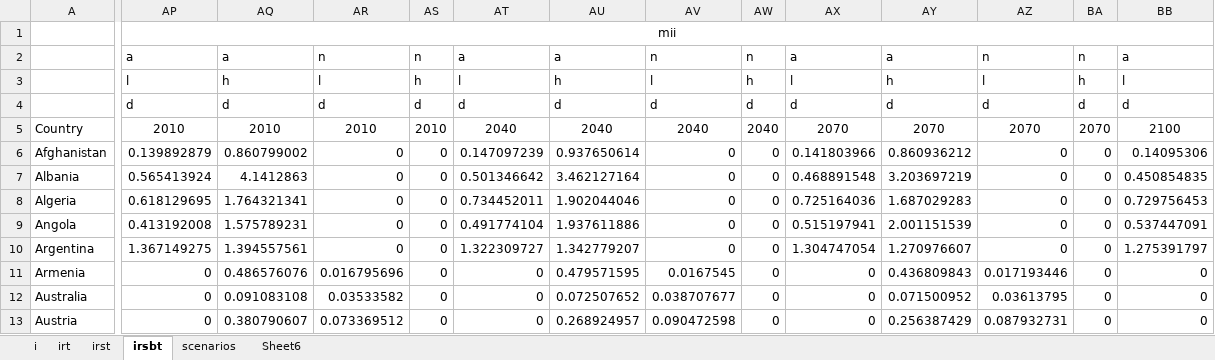
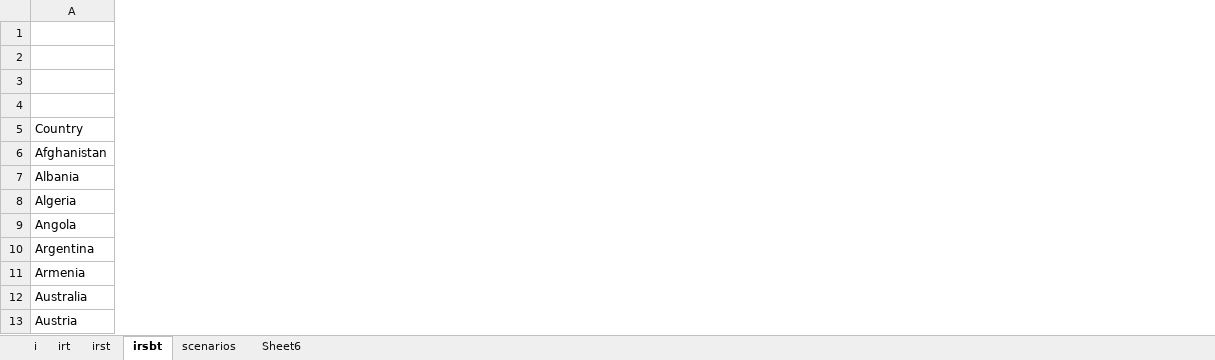
Before and after one commit to hscheewel/GeographyOfClimateMigration, an Excel workbook: new_checks.xlsx, sheet irsbt, drawn as a sheet; only a part is shown, gaps mark what is left out; values as stored, in another font and other column widths than the file's, no borders; the diff covers the shown part only; the diff names each change by its address in the sheet, - before the commit and + after, or states it on an @@ line.

```diff
--- a/new_checks.xlsx (sheet irsbt)
+++ b/new_checks.xlsx (sheet irsbt)
-column AP, rows 1-13: mii | a | l | d | 2010 | 0.139892879 | 0.565413924 | 0.618129695 | 0.413192008 | 1.367149275 | 0 | 0 | 0
-column AQ, rows 2-13: a | h | d | 2010 | 0.860799002 | 4.1412863 | 1.764321341 | 1.575789231 | 1.394557561 | 0.486576076 | 0.091083108 | 0.380790607
-column AR, rows 2-13: n | l | d | 2010 | 0 | 0 | 0 | 0 | 0 | 0.016795696 | 0.03533582 | 0.073369512
-column AS, rows 2-13: n | h | d | 2010 | 0 | 0 | 0 | 0 | 0 | 0 | 0 | 0
-column AT, rows 2-13: a | l | d | 2040 | 0.147097239 | 0.501346642 | 0.734452011 | 0.491774104 | 1.322309727 | 0 | 0 | 0
-column AU, rows 2-13: a | h | d | 2040 | 0.937650614 | 3.462127164 | 1.902044046 | 1.937611886 | 1.342779207 | 0.479571595 | 0.072507652 | 0.268924957
-column AV, rows 2-13: n | l | d | 2040 | 0 | 0 | 0 | 0 | 0 | 0.0167545 | 0.038707677 | 0.090472598
-column AW, rows 2-13: n | h | d | 2040 | 0 | 0 | 0 | 0 | 0 | 0 | 0 | 0
-column AX, rows 2-13: a | l | d | 2070 | 0.141803966 | 0.468891548 | 0.725164036 | 0.515197941 | 1.304747054 | 0 | 0 | 0
-column AY, rows 2-13: a | h | d | 2070 | 0.860936212 | 3.203697219 | 1.687029283 | 2.001151539 | 1.270976607 | 0.436809843 | 0.071500952 | 0.256387429
-column AZ, rows 2-13: n | l | d | 2070 | 0 | 0 | 0 | 0 | 0 | 0.017193446 | 0.03613795 | 0.087932731
-column BA, rows 2-13: n | h | d | 2070 | 0 | 0 | 0 | 0 | 0 | 0 | 0 | 0
-column BB, rows 2-13: a | l | d | 2100 | 0.14095306 | 0.450854835 | 0.729756453 | 0.537447091 | 1.275391797 | 0 | 0 | 0
```
Also changed, not shown: 39 removed columns elsewhere in this sheet, sheet irt, sheet Sheet6, 1 other file.
